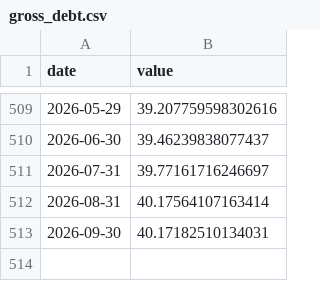
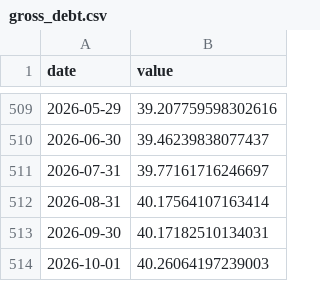
Before and after one commit to josephwroot/Econ-dashboard, a CSV file: data/csv/gross_debt.csv, drawn as a sheet; only a part is shown, gaps mark what is left out; the diff names each change by its address in the sheet, - before the commit and + after, or states it on an @@ line.

Commit message:
data: 2026-10-02 22:21Z

```diff
--- a/data/csv/gross_debt.csv
+++ b/data/csv/gross_debt.csv
+row 514: 2026-10-01 | 40.26064197239003
```
Also changed, not shown: 2 other files.
